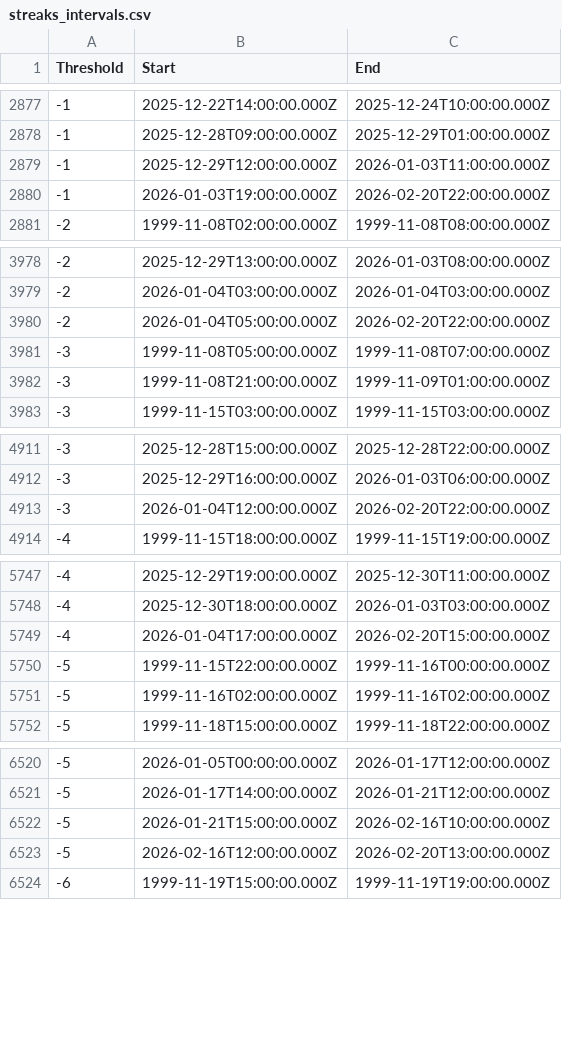
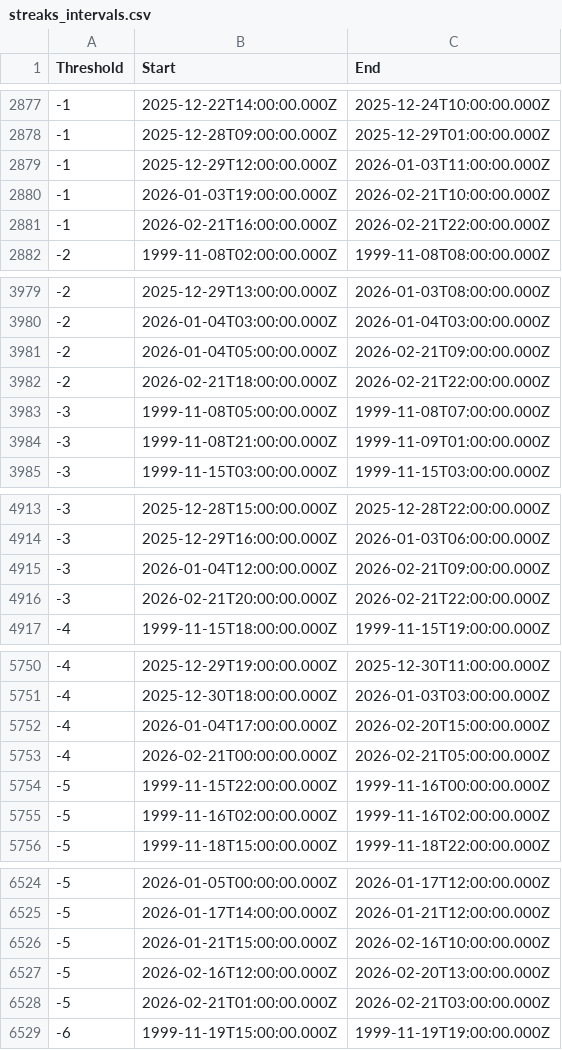
Before and after one commit to reinson/temp_streak, a CSV file: data/streaks_intervals.csv, drawn as a sheet; only a part is shown, gaps mark what is left out; the diff covers the shown part only.

```diff
--- a/data/streaks_intervals.csv
+++ b/data/streaks_intervals.csv
@@ -2879,3 +2879,4 @@ Threshold,Start,End
 -1,2025-12-29T12:00:00.000Z,2026-01-03T11:00:00.000Z
--1,2026-01-03T19:00:00.000Z,2026-02-20T22:00:00.000Z
+-1,2026-01-03T19:00:00.000Z,2026-02-21T10:00:00.000Z
+-1,2026-02-21T16:00:00.000Z,2026-02-21T22:00:00.000Z
 -2,1999-11-08T02:00:00.000Z,1999-11-08T08:00:00.000Z
@@ -3979,3 +3980,4 @@ Threshold,Start,End
 -2,2026-01-04T03:00:00.000Z,2026-01-04T03:00:00.000Z
--2,2026-01-04T05:00:00.000Z,2026-02-20T22:00:00.000Z
+-2,2026-01-04T05:00:00.000Z,2026-02-21T09:00:00.000Z
+-2,2026-02-21T18:00:00.000Z,2026-02-21T22:00:00.000Z
 -3,1999-11-08T05:00:00.000Z,1999-11-08T07:00:00.000Z
@@ -4912,3 +4914,4 @@ Threshold,Start,End
 -3,2025-12-29T16:00:00.000Z,2026-01-03T06:00:00.000Z
--3,2026-01-04T12:00:00.000Z,2026-02-20T22:00:00.000Z
+-3,2026-01-04T12:00:00.000Z,2026-02-21T09:00:00.000Z
+-3,2026-02-21T20:00:00.000Z,2026-02-21T22:00:00.000Z
 -4,1999-11-15T18:00:00.000Z,1999-11-15T19:00:00.000Z
@@ -5749,2 +5752,3 @@ Threshold,Start,End
 -4,2026-01-04T17:00:00.000Z,2026-02-20T15:00:00.000Z
+-4,2026-02-21T00:00:00.000Z,2026-02-21T05:00:00.000Z
 -5,1999-11-15T22:00:00.000Z,1999-11-16T00:00:00.000Z
@@ -6523,2 +6527,3 @@ Threshold,Start,End
 -5,2026-02-16T12:00:00.000Z,2026-02-20T13:00:00.000Z
+-5,2026-02-21T01:00:00.000Z,2026-02-21T03:00:00.000Z
 -6,1999-11-19T15:00:00.000Z,1999-11-19T19:00:00.000Z
```
Also changed, not shown: 1 edited cell elsewhere in this file, 1 other file.
